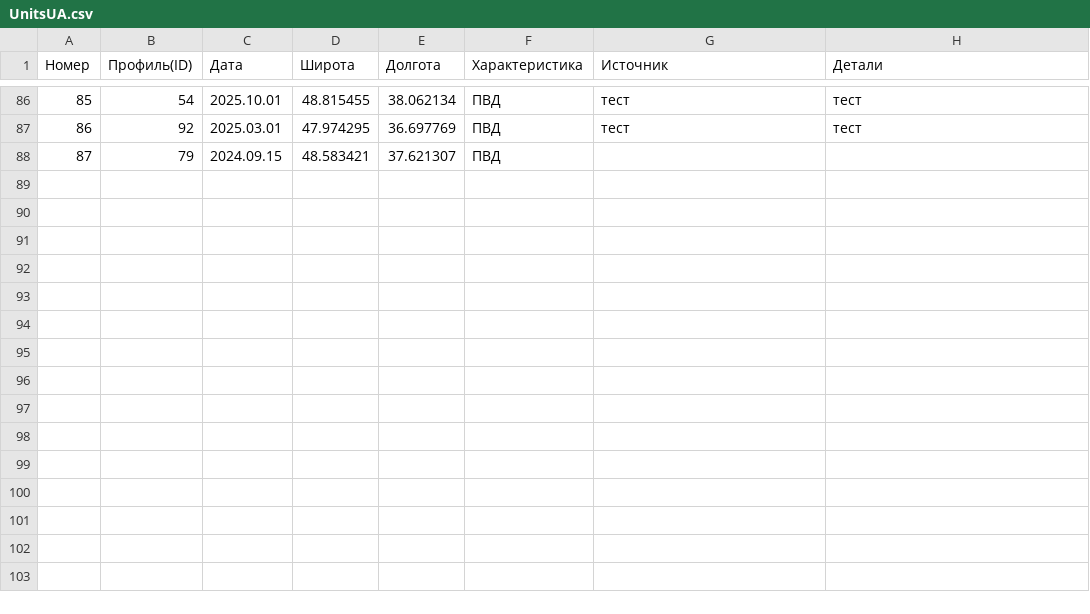
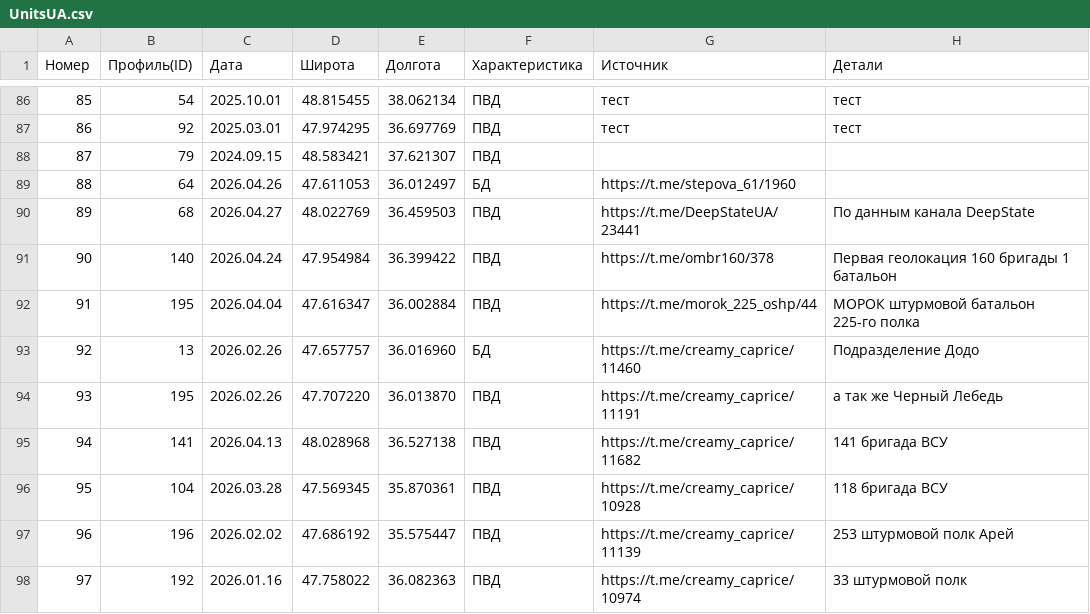
Before and after one commit to mini-krowka/mapsite, a CSV file: kml/Geolocations/UnitsUA.csv, drawn as a sheet; only a part is shown, gaps mark what is left out; the diff names each change by its address in the sheet, - before the commit and + after, or states it on an @@ line.

Commit message:
Add files via upload

```diff
--- a/kml/Geolocations/UnitsUA.csv
+++ b/kml/Geolocations/UnitsUA.csv
+row 89: 88 | 64 | 2026.04.26 | 47.611053 | 36.012497 | БД | https://t.me/stepova_61/1960
+row 90: 89 | 68 | 2026.04.27 | 48.022769 | 36.459503 | ПВД | https://t.me/DeepStateUA/23441 | По данным канала DeepState
+row 91: 90 | 140 | 2026.04.24 | 47.954984 | 36.399422 | ПВД | https://t.me/ombr160/378 | Первая геолокация 160 бригады 1 батальон
+row 92: 91 | 195 | 2026.04.04 | 47.616347 | 36.002884 | ПВД | https://t.me/morok_225_oshp/44 | МОРОК штурмовой батальон 225-го полка
+row 93: 92 | 13 | 2026.02.26 | 47.657757 | 36.016960 | БД | https://t.me/creamy_caprice/11460 | Подразделение Додо
+row 94: 93 | 195 | 2026.02.26 | 47.707220 | 36.013870 | ПВД | https://t.me/creamy_caprice/11191 | а так же Черный Лебедь
+row 95: 94 | 141 | 2026.04.13 | 48.028968 | 36.527138 | ПВД | https://t.me/creamy_caprice/11682 | 141 бригада ВСУ
+row 96: 95 | 104 | 2026.03.28 | 47.569345 | 35.870361 | ПВД | https://t.me/creamy_caprice/10928 | 118 бригада ВСУ
+row 97: 96 | 196 | 2026.02.02 | 47.686192 | 35.575447 | ПВД | https://t.me/creamy_caprice/11139 | 253 штурмовой полк Арей
+row 98: 97 | 192 | 2026.01.16 | 47.758022 | 36.082363 | ПВД | https://t.me/creamy_caprice/10974 | 33 штурмовой полк
```
